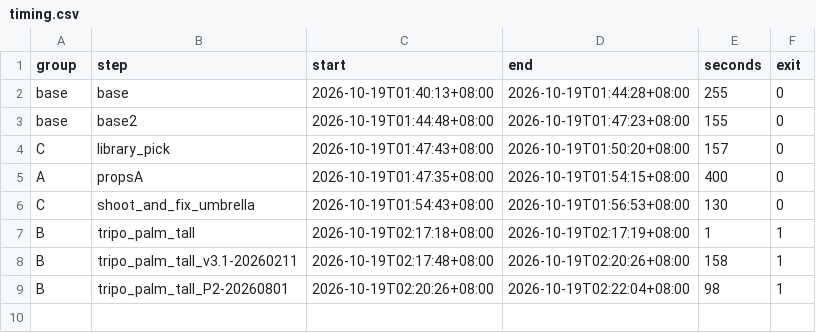
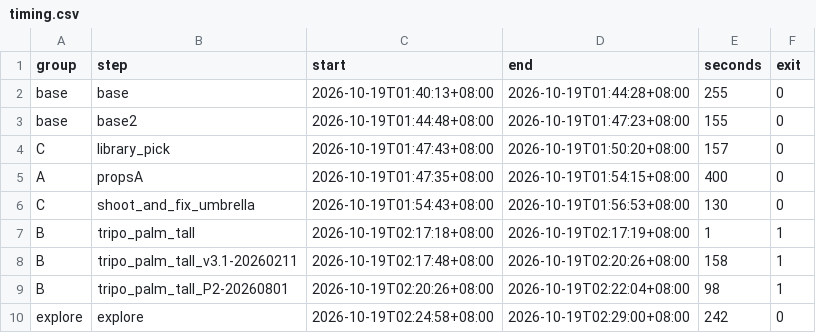
Before and after one commit to ammosu/beach3d-eval, a CSV file: timing.csv, drawn as a sheet.

```diff
--- a/timing.csv
+++ b/timing.csv
@@ -9 +9,2 @@ B,tripo_palm_tall_v3.1-20260211,2026-10-19T02:17:48+08:00,2026-10-19T02:20:26+08
 B,tripo_palm_tall_P2-20260801,2026-10-19T02:20:26+08:00,2026-10-19T02:22:04+08:00,98,1
+explore,explore,2026-10-19T02:24:58+08:00,2026-10-19T02:29:00+08:00,242,0
```
Also changed, not shown: 22 other files.
